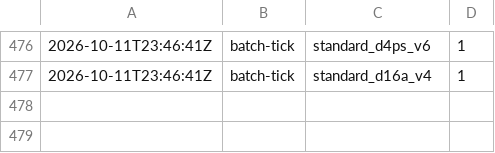
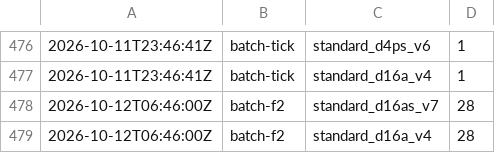
Before and after one commit to cauldnz/Primes, a CSV file: ispc-dev/results/cost-log.csv, drawn as a sheet; only a part is shown, gaps mark what is left out.

```diff
--- a/ispc-dev/results/cost-log.csv
+++ b/ispc-dev/results/cost-log.csv
@@ -477 +477,3 @@
 2026-10-11T23:46:41Z,batch-tick,standard_d16a_v4,1
+2026-10-12T06:46:00Z,batch-f2,standard_d16as_v7,28
+2026-10-12T06:46:00Z,batch-f2,standard_d16a_v4,28
```
Also changed, not shown: ispc-dev/results/hc/jobs.tsv, 9 other files.
